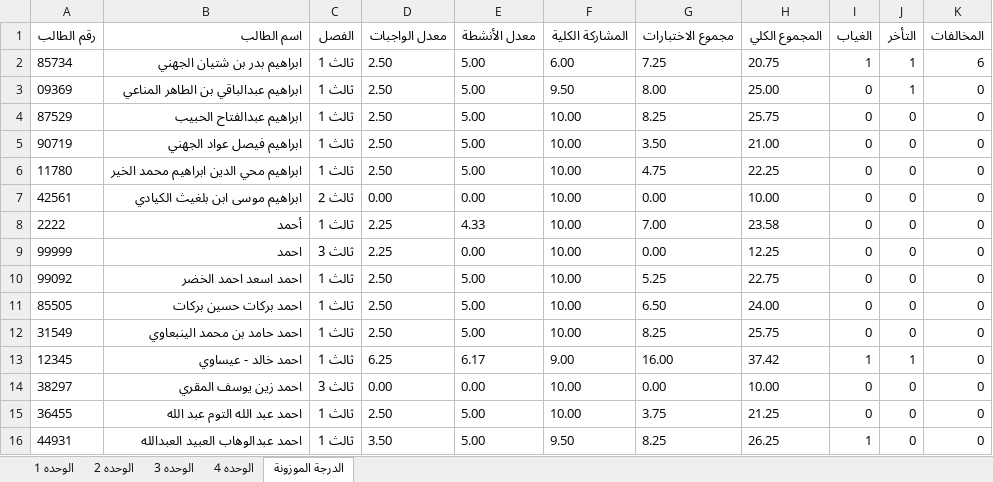
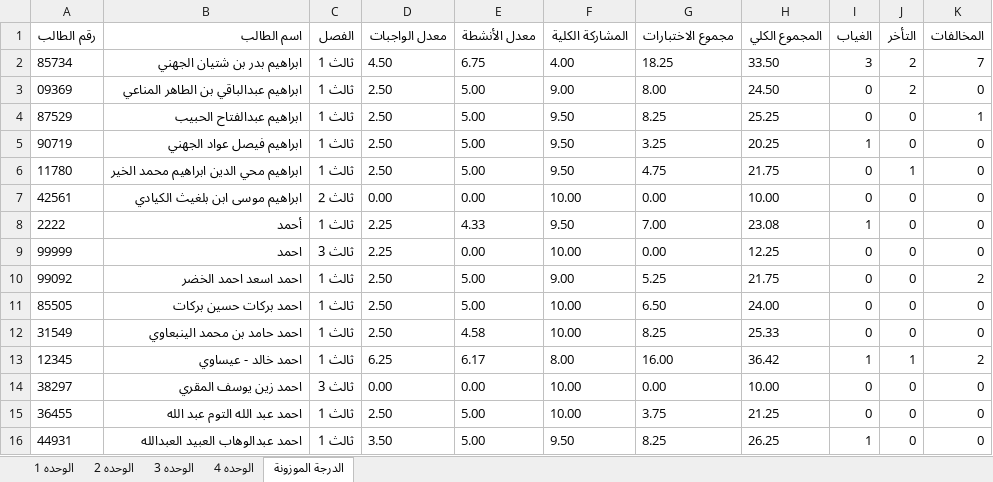
Before and after one commit to swar9622-svg/Results, an Excel workbook: data.xlsx, sheet الدرجة الموزونة, drawn as a sheet; only a part is shown; values as stored, in another font and other column widths than the file's, no borders; the diff covers the shown part only; the diff names each change by its address in the sheet, - before the commit and + after, or states it on an @@ line.

```diff
--- a/data.xlsx (sheet الدرجة الموزونة)
+++ b/data.xlsx (sheet الدرجة الموزونة)
-D2 (معدل الواجبات): 2.50
+D2 (معدل الواجبات): 4.50
-E2 (معدل الأنشطة): 5.00
+E2 (معدل الأنشطة): 6.75
-F2 (المشاركة الكلية): 6.00
+F2 (المشاركة الكلية): 4.00
-G2 (مجموع الاختبارات): 7.25
+G2 (مجموع الاختبارات): 18.25
-H2 (المجموع الكلي): 20.75
+H2 (المجموع الكلي): 33.50
-I2 (الغياب): 1
+I2 (الغياب): 3
-J2:J3 (التأخر): 1
+J2:J3 (التأخر): 2
-K2 (المخالفات): 6
+K2 (المخالفات): 7
-F3 (المشاركة الكلية): 9.50
+F3 (المشاركة الكلية): 9.00
-H3 (المجموع الكلي): 25.00
+H3 (المجموع الكلي): 24.50
-F4:F6 (المشاركة الكلية): 10.00
+F4:F6 (المشاركة الكلية): 9.50
-H4 (المجموع الكلي): 25.75
+H4 (المجموع الكلي): 25.25
-K4 (المخالفات): 0
+K4 (المخالفات): 1
-G5 (مجموع الاختبارات): 3.50
+G5 (مجموع الاختبارات): 3.25
-H5 (المجموع الكلي): 21.00
+H5 (المجموع الكلي): 20.25
-I5 (الغياب): 0
+I5 (الغياب): 1
-H6 (المجموع الكلي): 22.25
+H6 (المجموع الكلي): 21.75
-J6 (التأخر): 0
+J6 (التأخر): 1
-F8 (المشاركة الكلية): 10.00
+F8 (المشاركة الكلية): 9.50
-H8 (المجموع الكلي): 23.58
+H8 (المجموع الكلي): 23.08
-I8 (الغياب): 0
+I8 (الغياب): 1
-F10 (المشاركة الكلية): 10.00
+F10 (المشاركة الكلية): 9.00
-H10 (المجموع الكلي): 22.75
+H10 (المجموع الكلي): 21.75
-K10 (المخالفات): 0
+K10 (المخالفات): 2
-E12 (معدل الأنشطة): 5.00
+E12 (معدل الأنشطة): 4.58
-H12 (المجموع الكلي): 25.75
+H12 (المجموع الكلي): 25.33
-F13 (المشاركة الكلية): 9.00
+F13 (المشاركة الكلية): 8.00
-H13 (المجموع الكلي): 37.42
+H13 (المجموع الكلي): 36.42
-K13 (المخالفات): 0
+K13 (المخالفات): 2
```
Also changed, not shown: 3 added rows and 13 edited cells elsewhere in this sheet, sheet الوحده 1, sheet الوحده 2, sheet الوحده 3, sheet الوحده 4.
